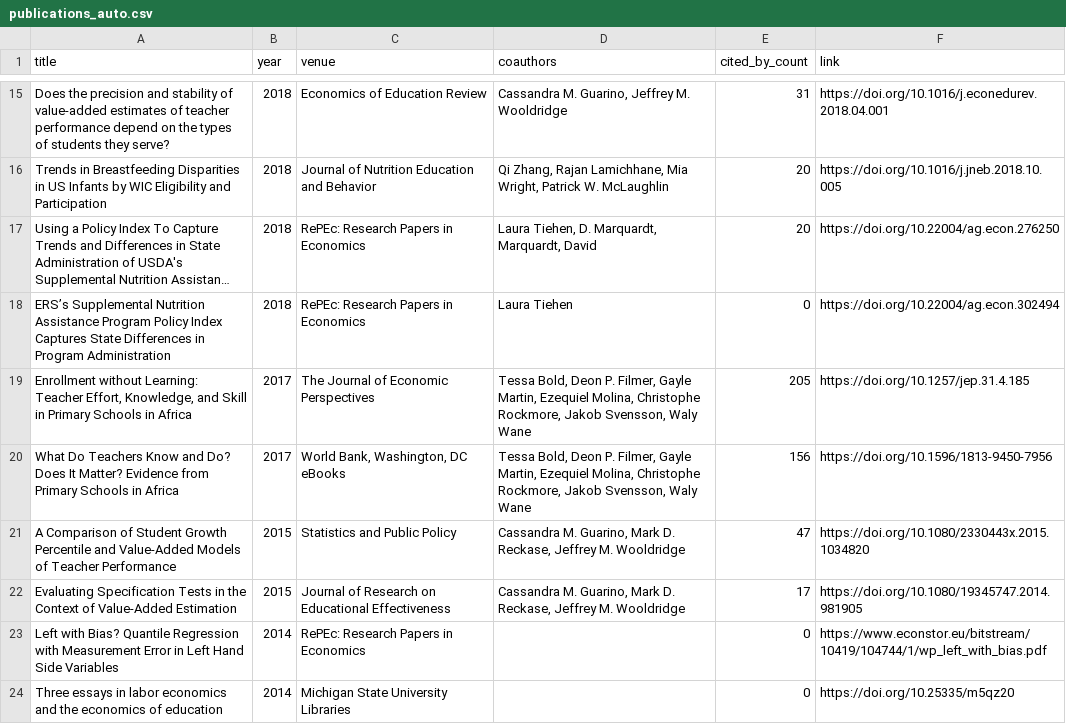
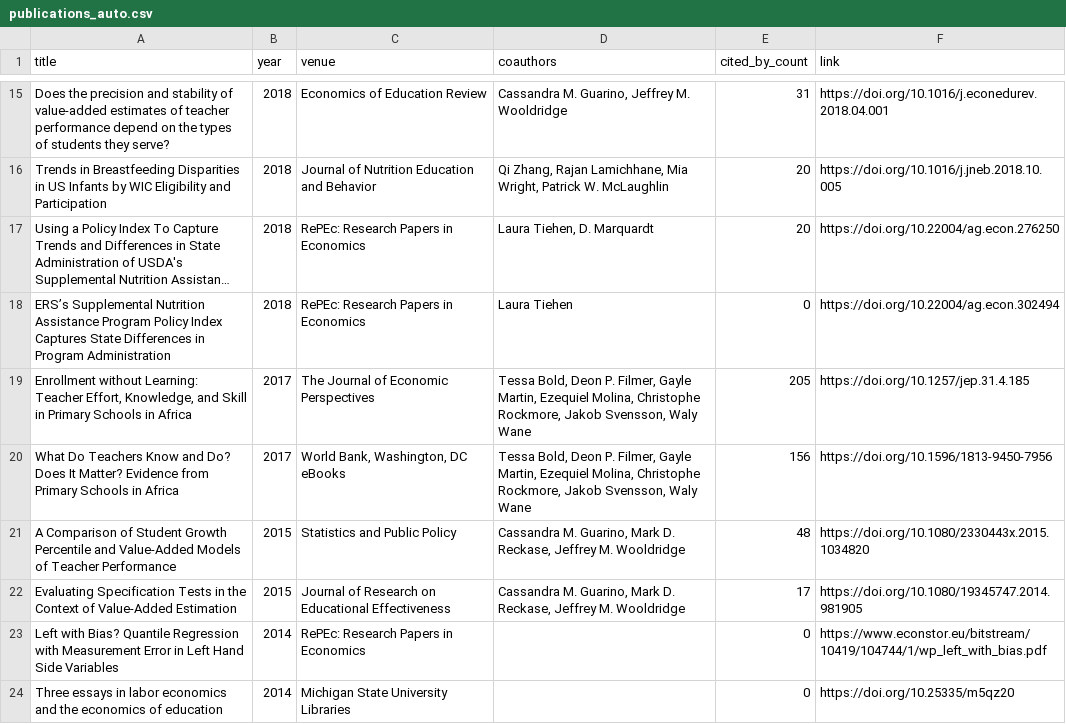
Before and after one commit to stacybri/stacybri.github.io, a CSV file: data/publications_auto.csv, drawn as a sheet; only a part is shown, gaps mark what is left out; long unchanged cells end in …; the diff names each change by its address in the sheet, - before the commit and + after, or states it on an @@ line.

```diff
--- a/data/publications_auto.csv
+++ b/data/publications_auto.csv
-D17 (coauthors): Laura Tiehen, D. Marquardt, Marquardt, David
+D17 (coauthors): Laura Tiehen, D. Marquardt
-E21 (cited_by_count): 47
+E21 (cited_by_count): 48
```
Also changed, not shown: 1 other file.
